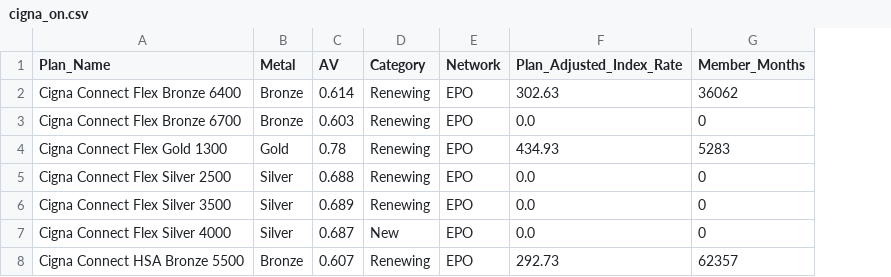
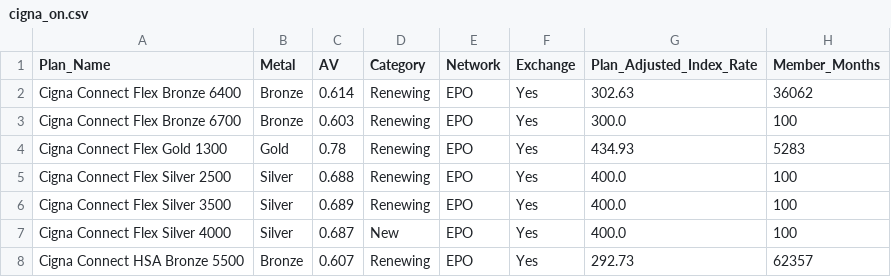
Before and after one commit to djangorris/AVdata, a CSV file: cigna_on.csv, drawn as a sheet; addresses are those after the commit; the diff names each change by its address in the sheet, - before the commit and + after, or states it on an @@ line.

```diff
--- a/cigna_on.csv
+++ b/cigna_on.csv
+column F (Exchange), rows 2-8: all Yes
-G3 (Plan_Adjusted_Index_Rate): 0.0
+G3 (Plan_Adjusted_Index_Rate): 300.0
-H3 (Member_Months): 0
+H3 (Member_Months): 100
-G5:G7 (Plan_Adjusted_Index_Rate): 0.0
+G5:G7 (Plan_Adjusted_Index_Rate): 400.0
-H5:H7 (Member_Months): 0
+H5:H7 (Member_Months): 100
```
Also changed, not shown: anthem_cleaned.csv, anthem_off.csv, 7 other files.
